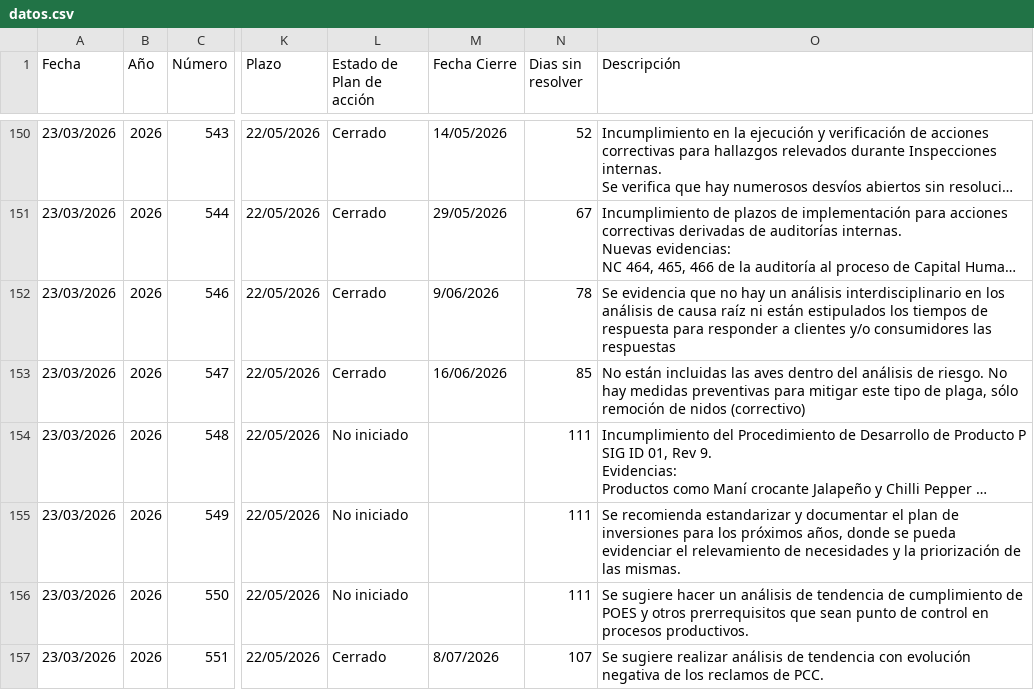
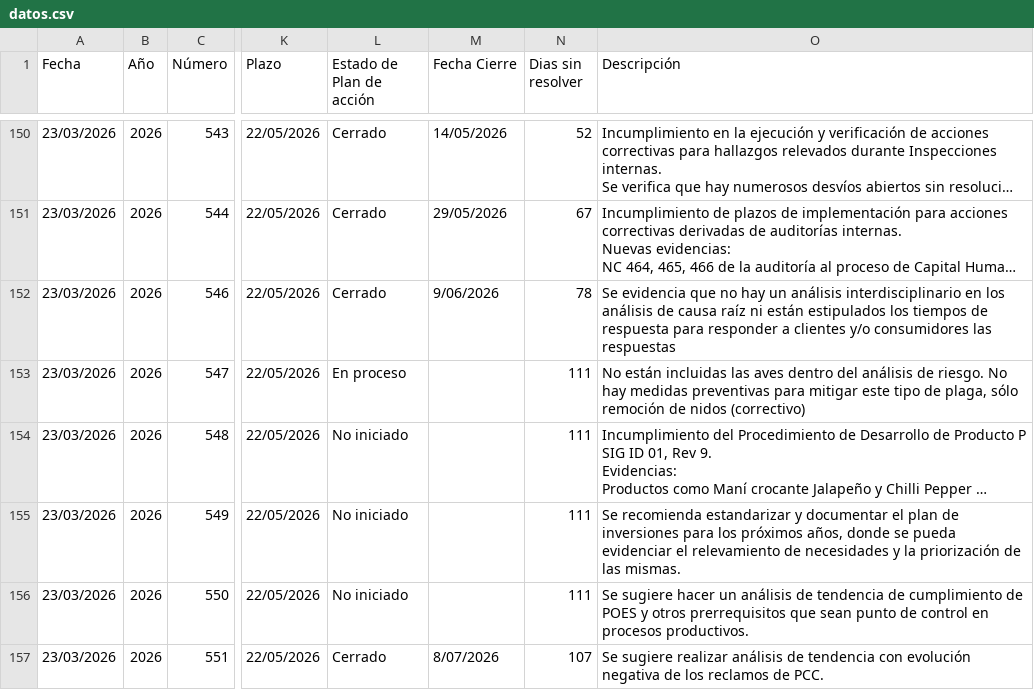
Before and after one commit to rgutierrez-ADG/seguimientos, a CSV file: public/datos.csv, drawn as a sheet; only a part is shown, gaps mark what is left out; long unchanged cells end in …; the diff names each change by its address in the sheet, - before the commit and + after, or states it on an @@ line.

Commit message:
Update datos.csv

```diff
--- a/public/datos.csv
+++ b/public/datos.csv
-L153 (Estado de Plan de acción): Cerrado
+L153 (Estado de Plan de acción): En proceso
-M153 (Fecha Cierre): 16/06/2026
+M153 (Fecha Cierre): (empty)
-N153 (Dias sin resolver): 85
+N153 (Dias sin resolver): 111
```
